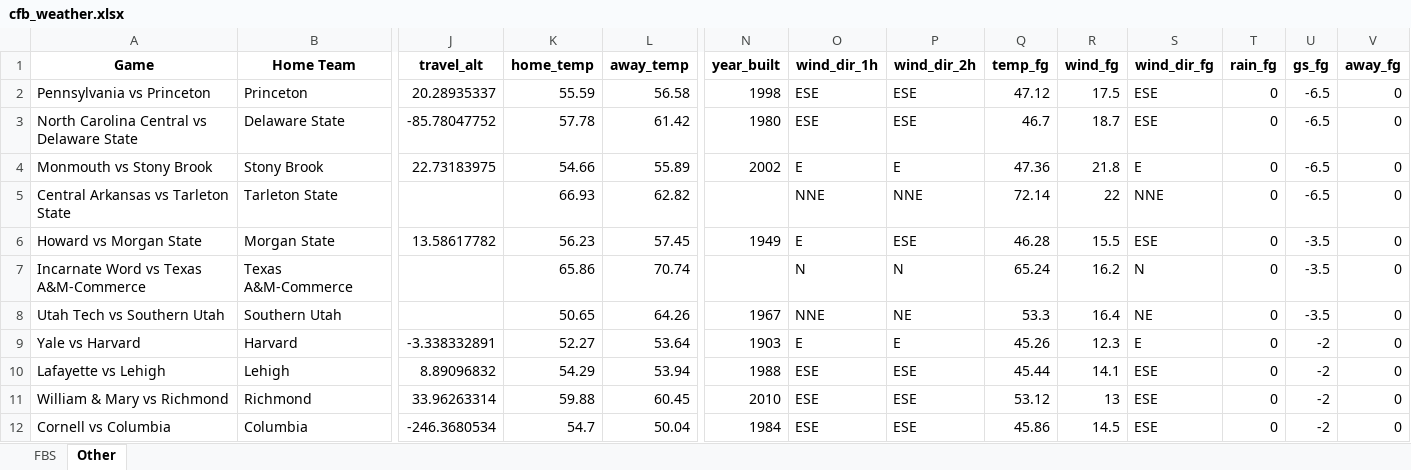
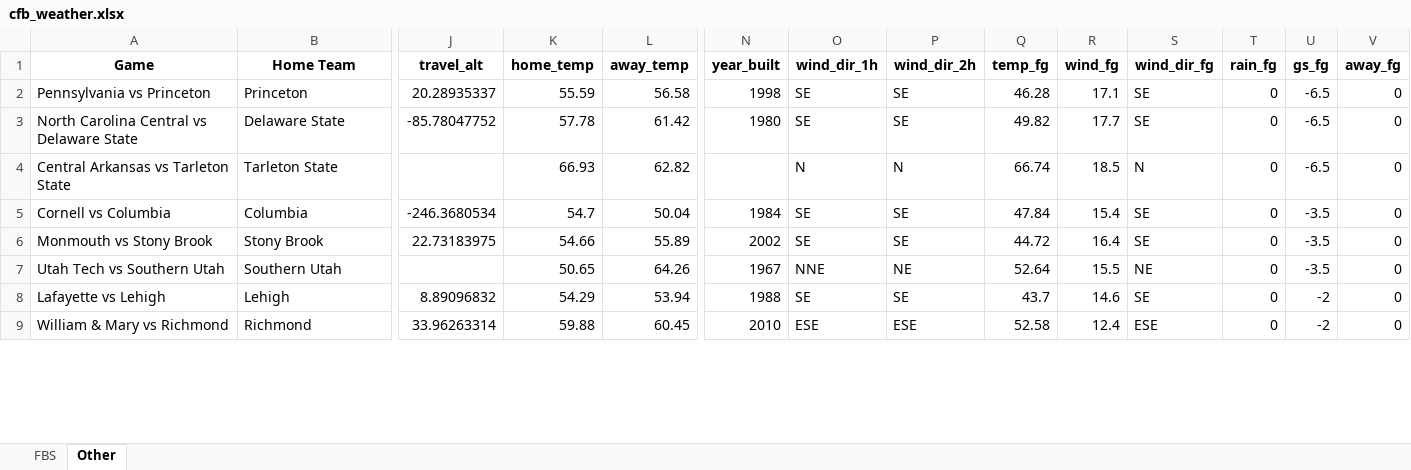
Before and after one commit to mslade50/football_weather, an Excel workbook: cfb_weather.xlsx, sheet Other, drawn as a sheet; only a part is shown, gaps mark what is left out; values as stored, in another font and other column widths than the file's, no borders; removed rows and columns are numbered as before the commit, all else as after; rows hold the shown columns only; the diff covers the shown part only; the diff names each change by its address in the sheet, - before the commit and + after, or states it on an @@ line.

```diff
--- a/cfb_weather.xlsx (sheet Other)
+++ b/cfb_weather.xlsx (sheet Other)
-O2:O3 (wind_dir_1h): ESE
+O2:O3 (wind_dir_1h): SE
-P2:P3 (wind_dir_2h): ESE
+P2:P3 (wind_dir_2h): SE
-Q2 (temp_fg): 47.12
+Q2 (temp_fg): 46.28
-R2 (wind_fg): 17.5
+R2 (wind_fg): 17.1
-S2:S3 (wind_dir_fg): ESE
+S2:S3 (wind_dir_fg): SE
-Q3 (temp_fg): 46.7
+Q3 (temp_fg): 49.82
-R3 (wind_fg): 18.7
+R3 (wind_fg): 17.7
-row 4: Monmouth vs Stony Brook | Stony Brook | 22.73183975 | 54.66 | 55.89 | 2002 | E | E | 47.36 | 21.8 | E | 0 | -6.5 | 0
-O4 (wind_dir_1h): NNE
+O4 (wind_dir_1h): N
-P4 (wind_dir_2h): NNE
+P4 (wind_dir_2h): N
-Q4 (temp_fg): 72.14
+Q4 (temp_fg): 66.74
-R4 (wind_fg): 22
+R4 (wind_fg): 18.5
-S4 (wind_dir_fg): NNE
+S4 (wind_dir_fg): N
-row 6: Howard vs Morgan State | Morgan State | 13.58617782 | 56.23 | 57.45 | 1949 | E | ESE | 46.28 | 15.5 | ESE | 0 | -3.5 | 0
-row 7: Incarnate Word vs Texas A&M-Commerce | Texas A&M-Commerce |  | 65.86 | 70.74 |  | N | N | 65.24 | 16.2 | N | 0 | -3.5 | 0
+row 5: Cornell vs Columbia | Columbia | -246.3680534 | 54.7 | 50.04 | 1984 | SE | SE | 47.84 | 15.4 | SE | 0 | -3.5 | 0
+row 6: Monmouth vs Stony Brook | Stony Brook | 22.73183975 | 54.66 | 55.89 | 2002 | SE | SE | 44.72 | 16.4 | SE | 0 | -3.5 | 0
-Q7 (temp_fg): 53.3
+Q7 (temp_fg): 52.64
-R7 (wind_fg): 16.4
+R7 (wind_fg): 15.5
-row 9: Yale vs Harvard | Harvard | -3.338332891 | 52.27 | 53.64 | 1903 | E | E | 45.26 | 12.3 | E | 0 | -2 | 0
-O8 (wind_dir_1h): ESE
+O8 (wind_dir_1h): SE
-P8 (wind_dir_2h): ESE
+P8 (wind_dir_2h): SE
-Q8 (temp_fg): 45.44
+Q8 (temp_fg): 43.7
-R8 (wind_fg): 14.1
+R8 (wind_fg): 14.6
-S8 (wind_dir_fg): ESE
+S8 (wind_dir_fg): SE
-Q9 (temp_fg): 53.12
+Q9 (temp_fg): 52.58
-R9 (wind_fg): 13
+R9 (wind_fg): 12.4
-row 12: Cornell vs Columbia | Columbia | -246.3680534 | 54.7 | 50.04 | 1984 | ESE | ESE | 45.86 | 14.5 | ESE | 0 | -2 | 0
```
Also changed, not shown: 6 added rows, 3 removed rows and 174 edited cells elsewhere in this sheet, sheet FBS.
